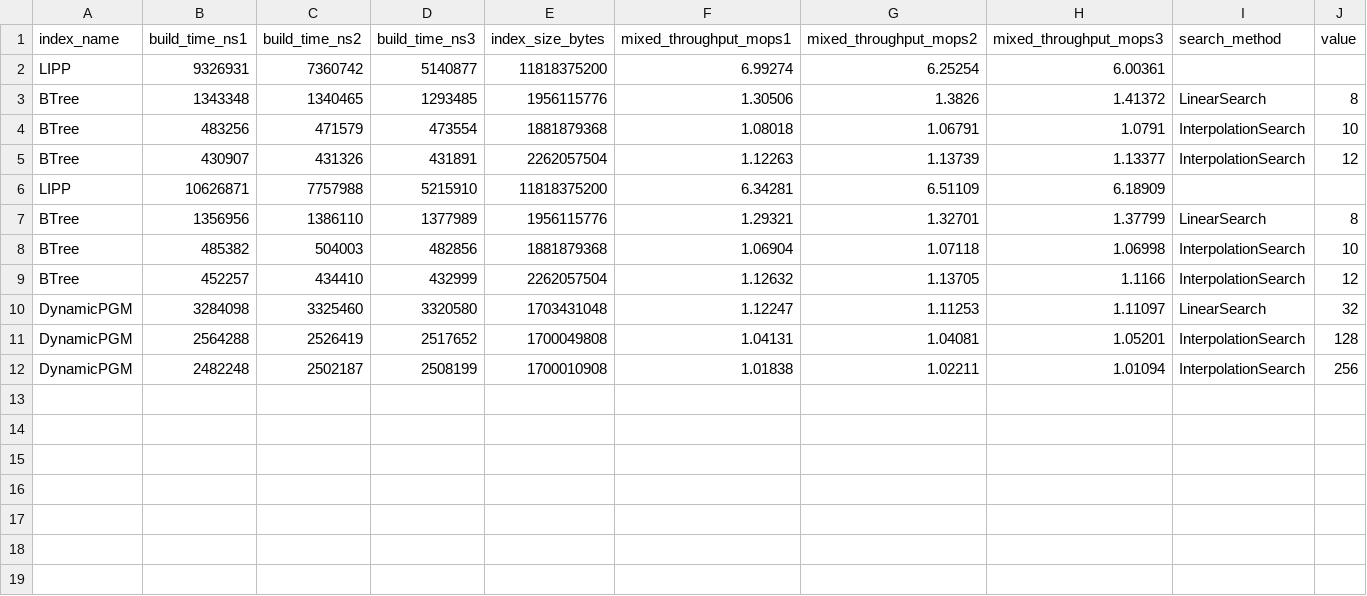
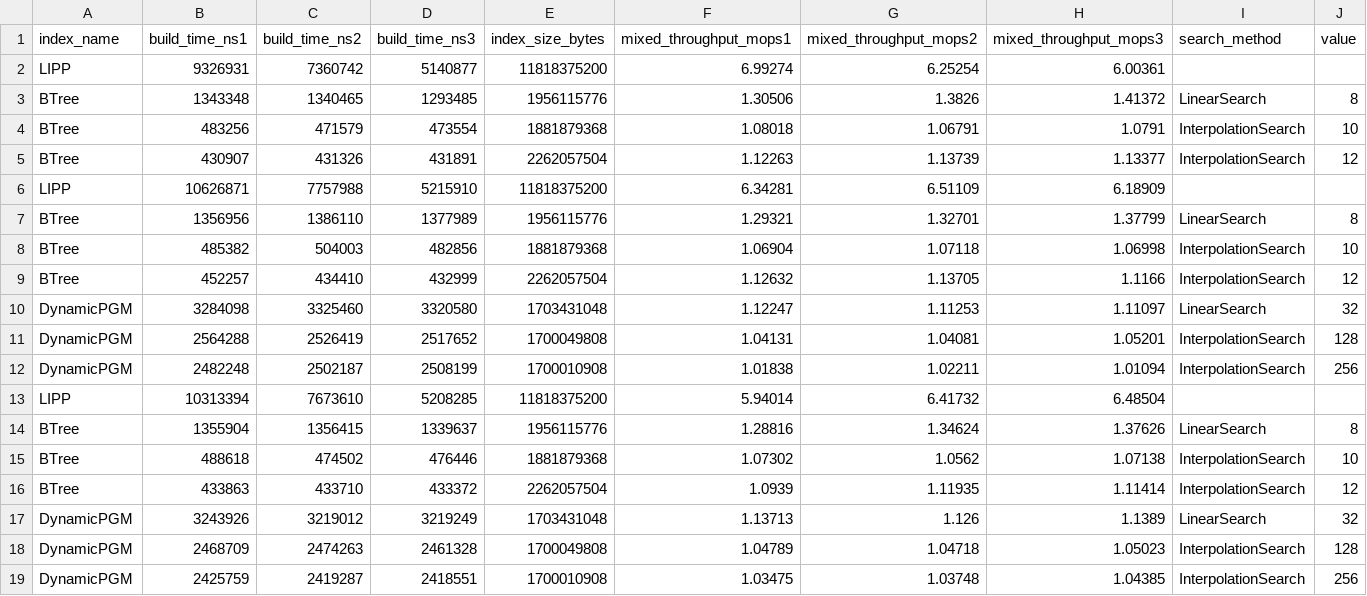
Before and after one commit to jckenny59/COS568-LI-SP25, a CSV file: results/books_100M_public_uint64_ops_2M_0.000000rq_0.500000nl_0.100000i_0m_mix_results_table.csv, drawn as a sheet; the diff names each change by its address in the sheet, - before the commit and + after, or states it on an @@ line.

```diff
--- a/results/books_100M_public_uint64_ops_2M_0.000000rq_0.500000nl_0.100000i_0m_mix_results_table.csv
+++ b/results/books_100M_public_uint64_ops_2M_0.000000rq_0.500000nl_0.100000i_0m_mix_results_table.csv
+row 13: LIPP | 10313394 | 7673610 | 5208285 | 11818375200 | 5.94014 | 6.41732 | 6.48504
+row 14: BTree | 1355904 | 1356415 | 1339637 | 1956115776 | 1.28816 | 1.34624 | 1.37626 | LinearSearch | 8
+row 15: BTree | 488618 | 474502 | 476446 | 1881879368 | 1.07302 | 1.0562 | 1.07138 | InterpolationSearch | 10
+row 16: BTree | 433863 | 433710 | 433372 | 2262057504 | 1.0939 | 1.11935 | 1.11414 | InterpolationSearch | 12
+row 17: DynamicPGM | 3243926 | 3219012 | 3219249 | 1703431048 | 1.13713 | 1.126 | 1.1389 | LinearSearch | 32
+row 18: DynamicPGM | 2468709 | 2474263 | 2461328 | 1700049808 | 1.04789 | 1.04718 | 1.05023 | InterpolationSearch | 128
+row 19: DynamicPGM | 2425759 | 2419287 | 2418551 | 1700010908 | 1.03475 | 1.03748 | 1.04385 | InterpolationSearch | 256
```
Also changed, not shown: results/books_100M_public_uint64_ops_2M_0.000000rq_0.500000nl_0.000000i_results_table.csv, results/books_100M_public_uint64_ops_2M_0.000000rq_0.500000nl_0.500000i_0m_results_table.csv, 5 other files.
